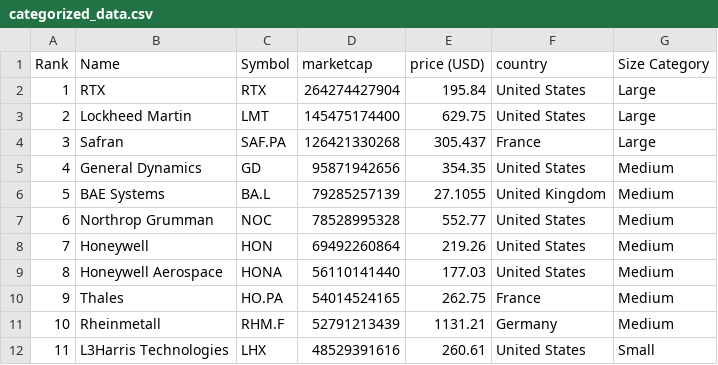
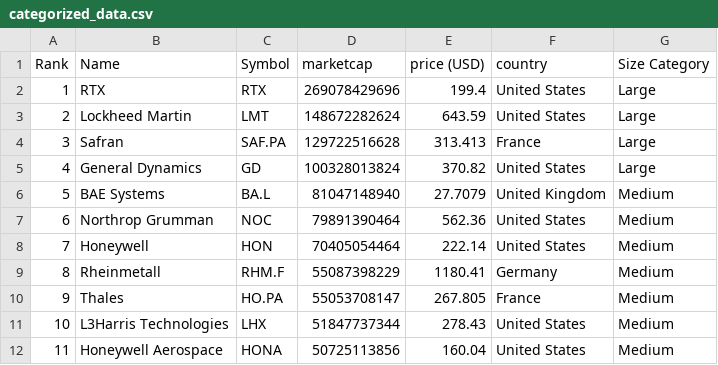
Before and after one commit to artfisica/taller-venezuela-junio-2024, a CSV file: categorized_data.csv, drawn as a sheet; only a part is shown; the diff covers the shown part only.

```diff
--- a/categorized_data.csv
+++ b/categorized_data.csv
@@ -1,12 +1,12 @@
 Rank,Name,Symbol,marketcap,price (USD),country,Size Category
-1,RTX,RTX,264274427904,195.84,United States,Large
-2,Lockheed Martin,LMT,145475174400,629.75,United States,Large
-3,Safran,SAF.PA,126421330268,305.437,France,Large
-4,General Dynamics,GD,95871942656,354.35,United States,Medium
-5,BAE Systems,BA.L,79285257139,27.1055,United Kingdom,Medium
-6,Northrop Grumman,NOC,78528995328,552.77,United States,Medium
-7,Honeywell,HON,69492260864,219.26,United States,Medium
-8,Honeywell Aerospace,HONA,56110141440,177.03,United States,Medium
-9,Thales,HO.PA,54014524165,262.75,France,Medium
-10,Rheinmetall,RHM.F,52791213439,1131.21,Germany,Medium
-11,L3Harris Technologies,LHX,48529391616,260.61,United States,Small
+1,RTX,RTX,269078429696,199.4,United States,Large
+2,Lockheed Martin,LMT,148672282624,643.59,United States,Large
+3,Safran,SAF.PA,129722516628,313.413,France,Large
+4,General Dynamics,GD,100328013824,370.82,United States,Large
+5,BAE Systems,BA.L,81047148940,27.7079,United Kingdom,Medium
+6,Northrop Grumman,NOC,79891390464,562.36,United States,Medium
+7,Honeywell,HON,70405054464,222.14,United States,Medium
+8,Rheinmetall,RHM.F,55087398229,1180.41,Germany,Medium
+9,Thales,HO.PA,55053708147,267.805,France,Medium
+10,L3Harris Technologies,LHX,51847737344,278.43,United States,Medium
+11,Honeywell Aerospace,HONA,50725113856,160.04,United States,Medium
```
Also changed, not shown: 162 edited cells elsewhere in this file, data.csv.
